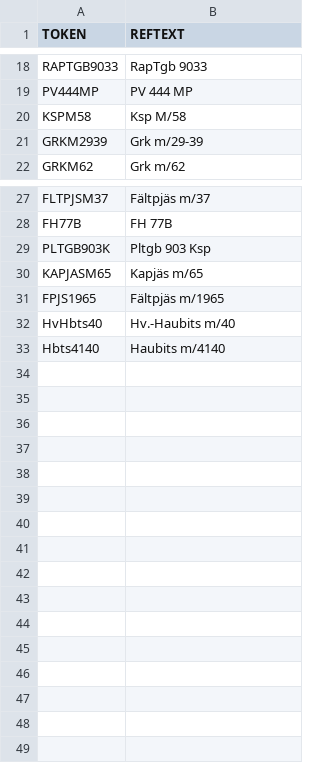
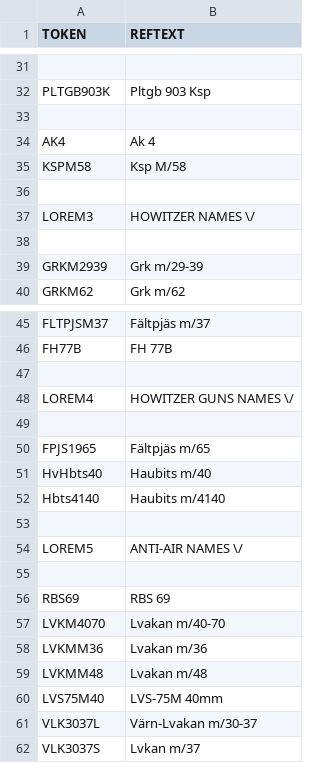
Before and after one commit to SidusLunare/Mods, a CSV file: Militar Kommando Gotland/GameData/Localisation/Militar Kommando Gotland/UNITS.csv, drawn as a sheet; only a part is shown, gaps mark what is left out; the diff covers the shown part only.

```diff
--- a/Militar Kommando Gotland/GameData/Localisation/Militar Kommando Gotland/UNITS.csv
+++ b/Militar Kommando Gotland/GameData/Localisation/Militar Kommando Gotland/UNITS.csv
@@ -18,4 +31,9 @@
-"RAPTGB9033";"RapTgb 9033"
-"PV444MP";"PV 444 MP"
+
+"PLTGB903K";"Pltgb 903 Ksp"
+
+"AK4";"Ak 4"
 "KSPM58";"Ksp M/58"
+
+"LOREM3";"HOWITZER NAMES \/"
+
 "GRKM2939";"Grk m/29-39"
@@ -28,6 +46,17 @@
 "FH77B";"FH 77B"
-"PLTGB903K";"Pltgb 903 Ksp"
-"KAPJASM65";"Kapjäs m/65"
-"FPJS1965";"Fältpjäs m/1965"
-"HvHbts40";"Hv.-Haubits m/40"
+
+"LOREM4";"HOWITZER GUNS NAMES \/"
+
+"FPJS1965";"Fältpjäs m/65"
+"HvHbts40";"Haubits m/40"
 "Hbts4140";"Haubits m/4140"
+
+"LOREM5";"ANTI-AIR NAMES \/"
+
+"RBS69";"RBS 69"
+"LVKM4070";"Lvakan m/40-70"
+"LVKMM36";"Lvakan m/36"
+"LVKMM48";"Lvakan m/48"
+"LVS75M40";"LVS-75M 40mm"
+"VLK3037L";"Värn-Lvakan m/30-37"
+"VLK3037S";"Lvkan m/37"
```
Also changed, not shown: 13 added rows and 4 moved rows elsewhere in this file, Militar Kommando Gotland/Gen/Localisation/Intermediate/HarvestedStrings.csv, 36 other files.
